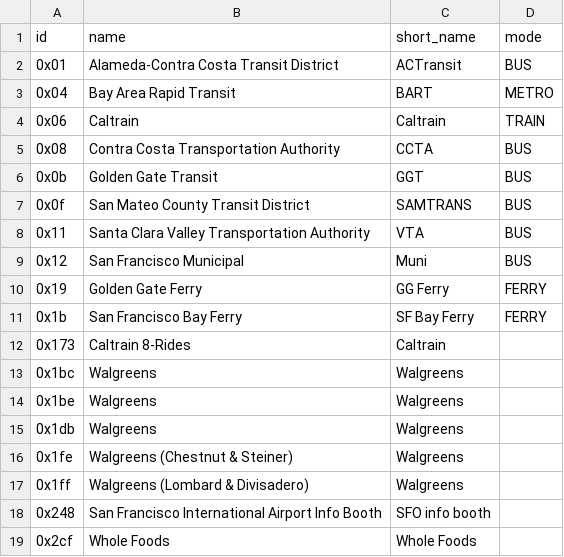
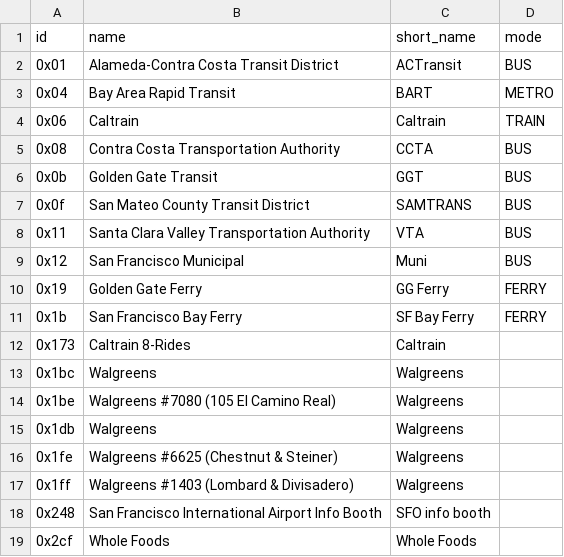
Before and after one commit to metrodroid/metrodroid, a CSV file: data/clipper/operators.csv, drawn as a sheet.

Commit message:
clipper: Add Walgreens store numbers to known stores (#149)

```diff
--- a/data/clipper/operators.csv
+++ b/data/clipper/operators.csv
@@ -13,6 +13,6 @@ id,name,short_name,mode
 0x1bc,Walgreens,Walgreens,
-0x1be,Walgreens,Walgreens,
+0x1be,Walgreens #7080 (105 El Camino Real),Walgreens,
 0x1db,Walgreens,Walgreens,
-0x1fe,Walgreens (Chestnut & Steiner),Walgreens,
-0x1ff,Walgreens (Lombard & Divisadero),Walgreens,
+0x1fe,Walgreens #6625 (Chestnut & Steiner),Walgreens,
+0x1ff,Walgreens #1403 (Lombard & Divisadero),Walgreens,
 0x248,San Francisco International Airport Info Booth,SFO info booth,
```
Also changed, not shown: 1 other file.
